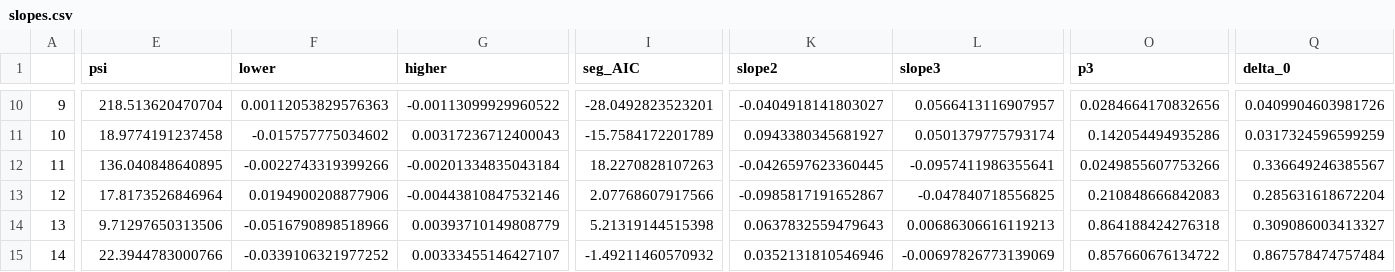
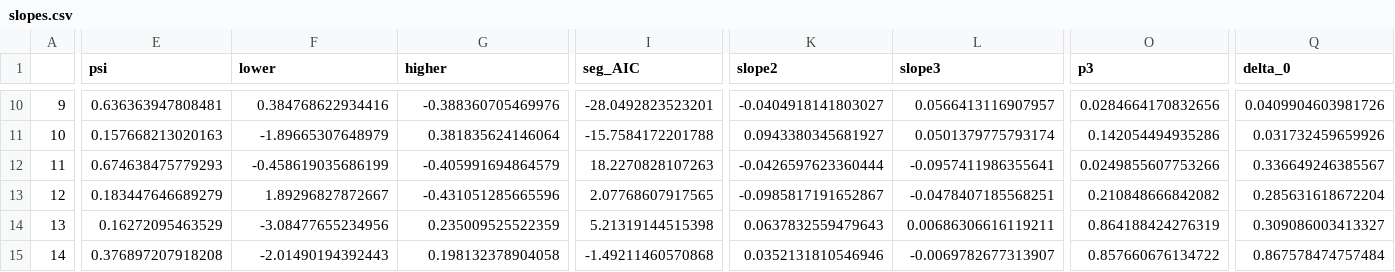
Before and after one commit to francoisturcot/allee_cod, a CSV file: figures/slopes.csv, drawn as a sheet; only a part is shown, gaps mark what is left out; the diff covers the shown part only; the diff names each change by its address in the sheet, - before the commit and + after, or states it on an @@ line.

```diff
--- a/figures/slopes.csv
+++ b/figures/slopes.csv
-E10 (psi): 218.513620470704
+E10 (psi): 0.636363947808481
-F10 (lower): 0.00112053829576363
+F10 (lower): 0.384768622934416
-G10 (higher): -0.00113099929960522
+G10 (higher): -0.388360705469976
-E11 (psi): 18.9774191237458
+E11 (psi): 0.157668213020163
-F11 (lower): -0.015757775034602
+F11 (lower): -1.89665307648979
-G11 (higher): 0.00317236712400043
+G11 (higher): 0.381835624146064
-I11 (seg_AIC): -15.7584172201789
+I11 (seg_AIC): -15.7584172201788
-Q11 (delta_0): 0.0317324596599259
+Q11 (delta_0): 0.031732459659926
-E12 (psi): 136.040848640895
+E12 (psi): 0.674638475779293
-F12 (lower): -0.0022743319399266
+F12 (lower): -0.458619035686199
-G12 (higher): -0.00201334835043184
+G12 (higher): -0.405991694864579
-K12 (slope2): -0.0426597623360445
+K12 (slope2): -0.0426597623360444
-E13 (psi): 17.8173526846964
+E13 (psi): 0.183447646689279
-F13 (lower): 0.0194900208877906
+F13 (lower): 1.89296827872667
-G13 (higher): -0.00443810847532146
+G13 (higher): -0.431051285665596
-I13 (seg_AIC): 2.07768607917566
+I13 (seg_AIC): 2.07768607917565
-L13 (slope3): -0.047840718556825
+L13 (slope3): -0.0478407185568251
-O13 (p3): 0.210848666842083
+O13 (p3): 0.210848666842082
-E14 (psi): 9.71297650313506
+E14 (psi): 0.16272095463529
-F14 (lower): -0.0516790898518966
+F14 (lower): -3.08477655234956
-G14 (higher): 0.00393710149808779
+G14 (higher): 0.235009525522359
-L14 (slope3): 0.00686306616119213
+L14 (slope3): 0.00686306616119211
-O14 (p3): 0.864188424276318
+O14 (p3): 0.864188424276319
-E15 (psi): 22.3944783000766
+E15 (psi): 0.376897207918208
-F15 (lower): -0.0339106321977252
+F15 (lower): -2.01490194392443
-G15 (higher): 0.00333455146427107
+G15 (higher): 0.198132378904058
-I15 (seg_AIC): -1.49211460570932
+I15 (seg_AIC): -1.49211460570868
-L15 (slope3): -0.00697826773139069
+L15 (slope3): -0.0069782677313907
```
Also changed, not shown: 96 edited cells elsewhere in this file, 17 other files.
